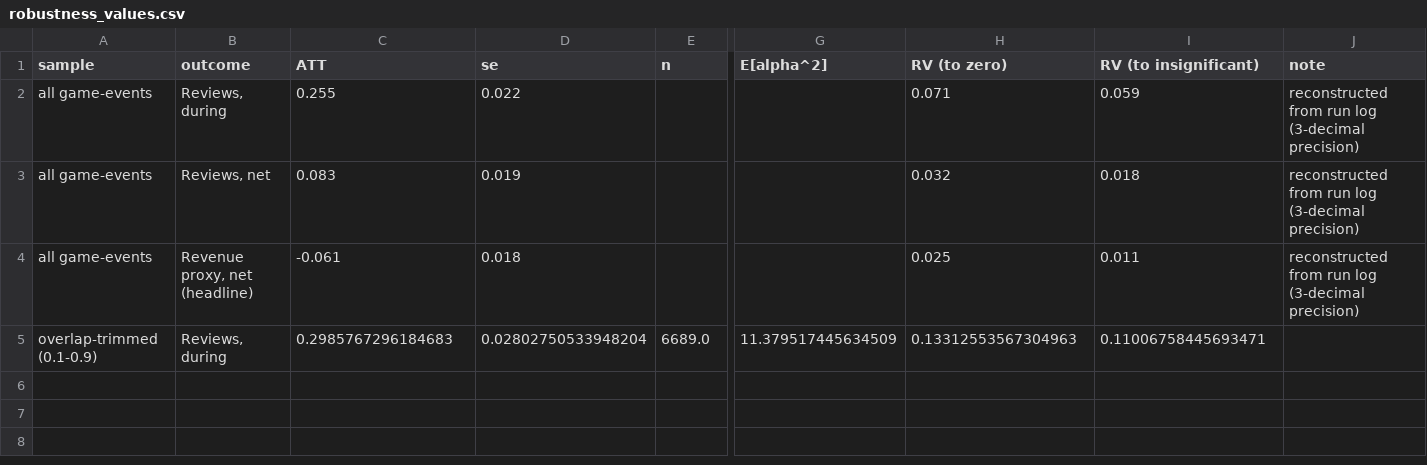
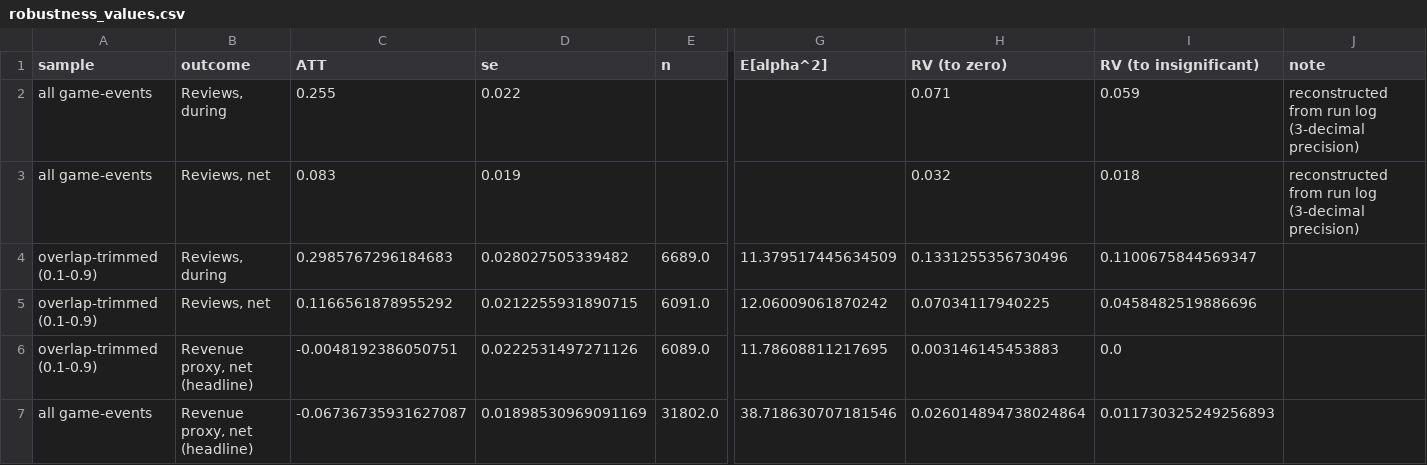
Before and after one commit to JasperBurkey/steam-discounts, a CSV file: results/sensitivity/robustness_values.csv, drawn as a sheet; only a part is shown, gaps mark what is left out; removed rows and columns are numbered as before the commit, all else as after; rows hold the shown columns only; the diff names each change by its address in the sheet, - before the commit and + after, or states it on an @@ line.

```diff
--- a/results/sensitivity/robustness_values.csv
+++ b/results/sensitivity/robustness_values.csv
-row 4: all game-events | Revenue proxy, net (headline) | -0.061 | 0.018 |  |  | 0.025 | 0.011 | reconstructed from run log (3-decimal precision)
-D4 (se): 0.02802750533948204
+D4 (se): 0.028027505339482
-H4 (RV (to zero)): 0.13312553567304963
+H4 (RV (to zero)): 0.1331255356730496
-I4 (RV (to insignificant)): 0.11006758445693471
+I4 (RV (to insignificant)): 0.1100675844569347
+row 5: overlap-trimmed (0.1-0.9) | Reviews, net | 0.1166561878955292 | 0.0212255931890715 | 6091.0 | 12.06009061870242 | 0.07034117940225 | 0.0458482519886696
+row 6: overlap-trimmed (0.1-0.9) | Revenue proxy, net (headline) | -0.0048192386050751 | 0.0222531497271126 | 6089.0 | 11.78608811217695 | 0.003146145453883 | 0.0
+row 7: all game-events | Revenue proxy, net (headline) | -0.06736735931627087 | 0.01898530969091169 | 31802.0 | 38.718630707181546 | 0.026014894738024864 | 0.011730325249256893
```
Also changed, not shown: results/sensitivity/benchmarks.csv, 1 other file.
